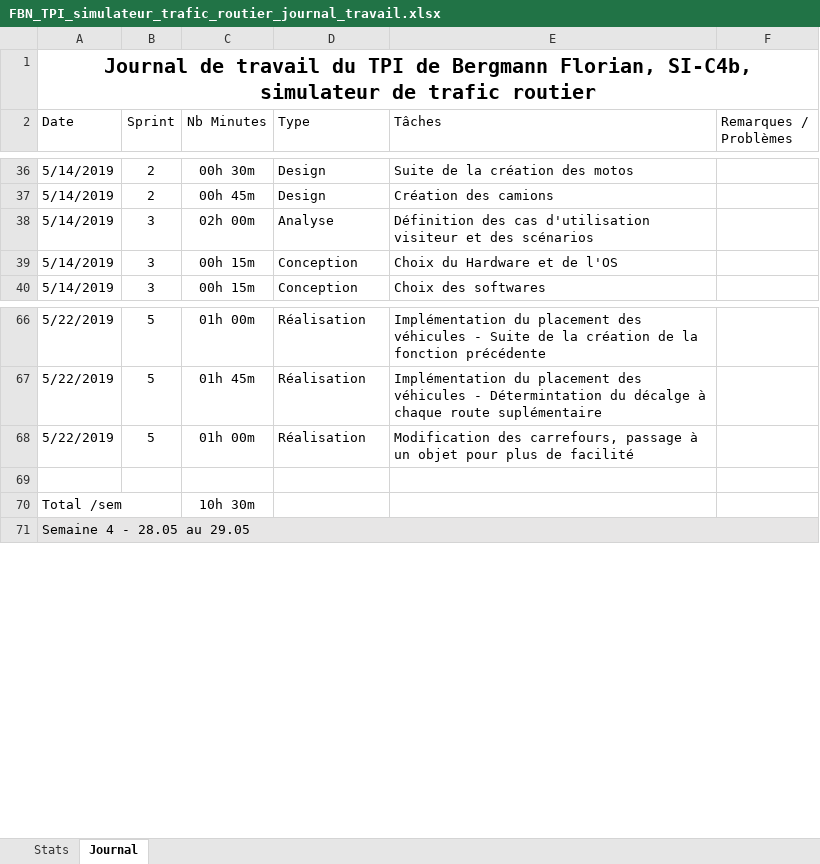
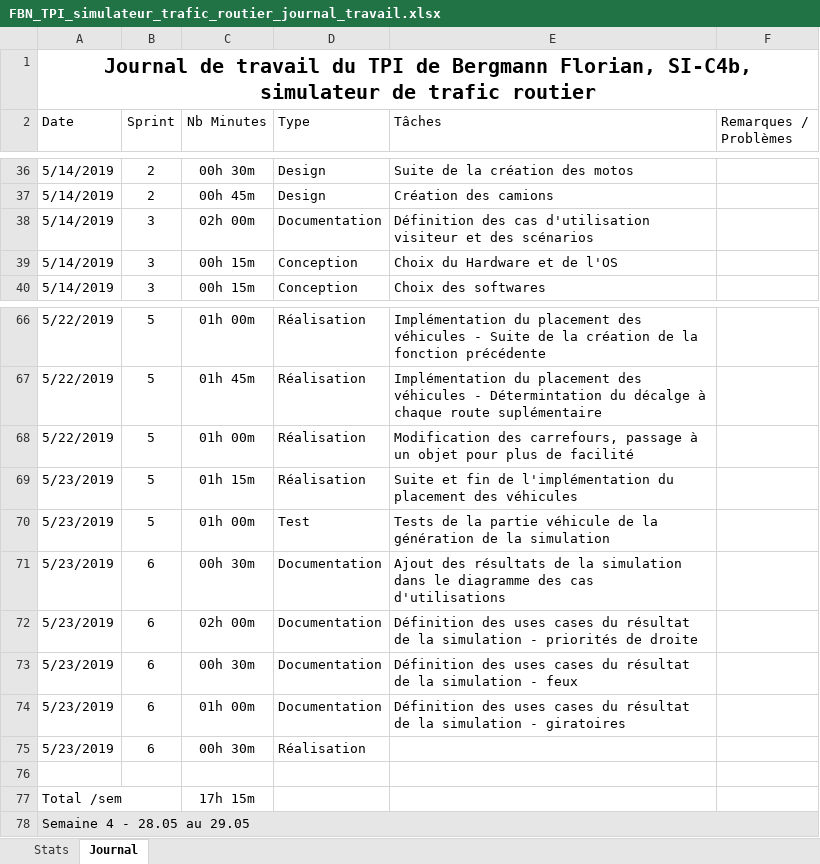
Before and after one commit to BergmannFlorian/TPI_crossroadssimulator, an Excel workbook: Documentation/FBN_TPI_simulateur_trafic_routier_journal_travail.xlsx, sheet Journal, drawn as a sheet; only a part is shown, gaps mark what is left out; values as stored, in another font and other column widths than the file's, no borders; addresses are those after the commit; the diff names each change by its address in the sheet, - before the commit and + after, or states it on an @@ line.

Commit message:
Update documentation and work diary :  - many small elements are updated : 	- UML 	- Test strategy 	- List of documents 	- Others

```diff
--- a/Documentation/FBN_TPI_simulateur_trafic_routier_journal_travail.xlsx (sheet Journal)
+++ b/Documentation/FBN_TPI_simulateur_trafic_routier_journal_travail.xlsx (sheet Journal)
-D38 (Type): Analyse
+D38 (Type): Documentation
+row 69: 5/23/2019 | 5 | 01h 15m | Réalisation | Suite et fin de l'implémentation du placement des véhicules
+row 70: 5/23/2019 | 5 | 01h 00m | Test | Tests de la partie véhicule de la génération de la simulation
+row 71: 5/23/2019 | 6 | 00h 30m | Documentation | Ajout des résultats de la simulation dans le diagramme des cas d'utilisations
+row 72: 5/23/2019 | 6 | 02h 00m | Documentation | Définition des uses cases du résultat de la simulation - priorités de droite
+row 73: 5/23/2019 | 6 | 00h 30m | Documentation | Définition des uses cases du résultat de la simulation - feux
+row 74: 5/23/2019 | 6 | 01h 00m | Documentation | Définition des uses cases du résultat de la simulation - giratoires
+row 75: 5/23/2019 | 6 | 00h 30m | Réalisation
-C77 (Nb Minutes): 10h 30m
+C77 (Nb Minutes): 17h 15m
```
Also changed, not shown: sheet Stats, formulas that keep their value, 9 other files.
